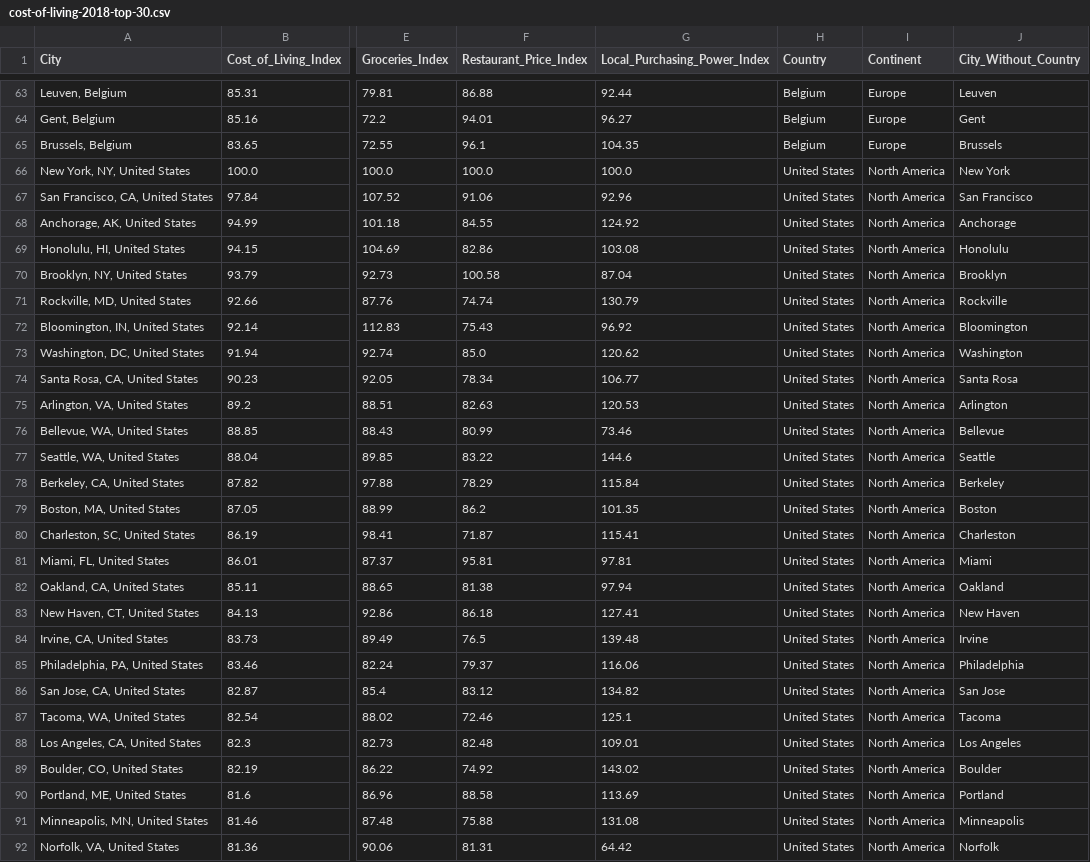
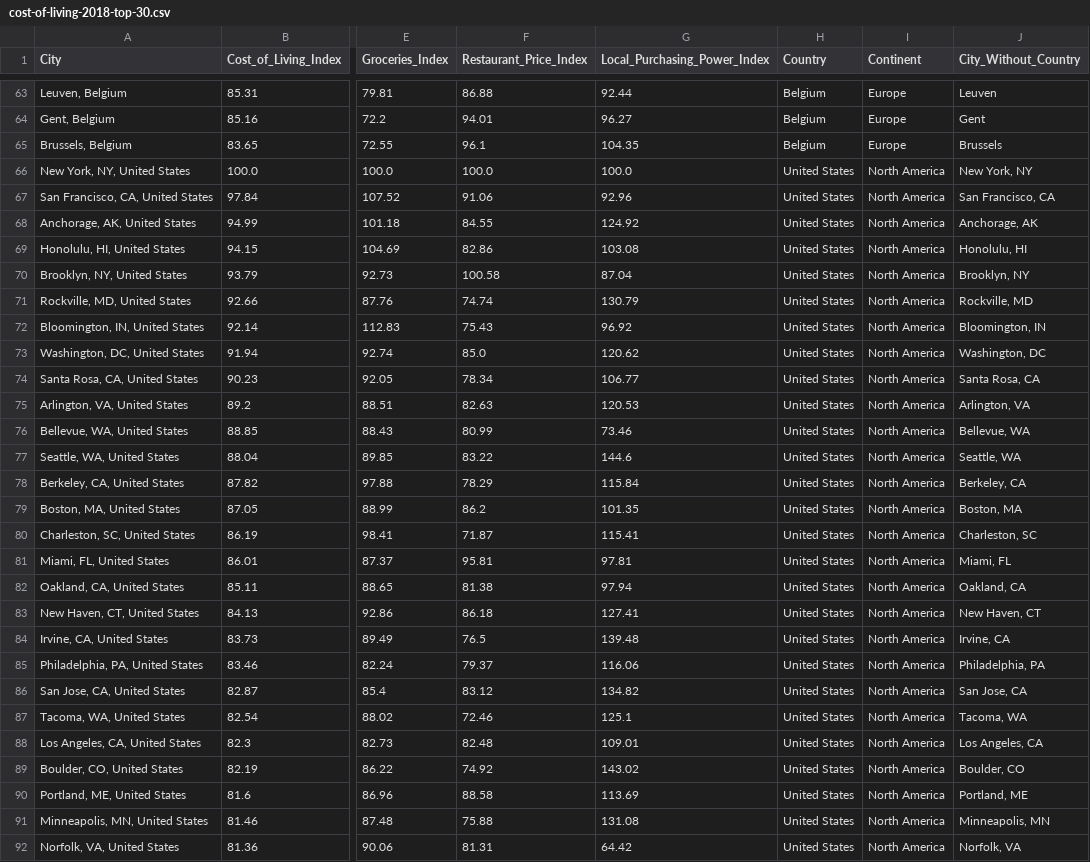
Before and after one commit to j-scull/exploration_and_communication_data, a CSV file: cost-of-living-2018-top-30.csv, drawn as a sheet; only a part is shown, gaps mark what is left out; the diff covers the shown part only; the diff names each change by its address in the sheet, - before the commit and + after, or states it on an @@ line.

```diff
--- a/cost-of-living-2018-top-30.csv
+++ b/cost-of-living-2018-top-30.csv
-J66 (City_Without_Country): New York
+J66 (City_Without_Country): New York, NY
-J67 (City_Without_Country): San Francisco
+J67 (City_Without_Country): San Francisco, CA
-J68 (City_Without_Country): Anchorage
+J68 (City_Without_Country): Anchorage, AK
-J69 (City_Without_Country): Honolulu
+J69 (City_Without_Country): Honolulu, HI
-J70 (City_Without_Country): Brooklyn
+J70 (City_Without_Country): Brooklyn, NY
-J71 (City_Without_Country): Rockville
+J71 (City_Without_Country): Rockville, MD
-J72 (City_Without_Country): Bloomington
+J72 (City_Without_Country): Bloomington, IN
-J73 (City_Without_Country): Washington
+J73 (City_Without_Country): Washington, DC
-J74 (City_Without_Country): Santa Rosa
+J74 (City_Without_Country): Santa Rosa, CA
-J75 (City_Without_Country): Arlington
+J75 (City_Without_Country): Arlington, VA
-J76 (City_Without_Country): Bellevue
+J76 (City_Without_Country): Bellevue, WA
-J77 (City_Without_Country): Seattle
+J77 (City_Without_Country): Seattle, WA
-J78 (City_Without_Country): Berkeley
+J78 (City_Without_Country): Berkeley, CA
-J79 (City_Without_Country): Boston
+J79 (City_Without_Country): Boston, MA
-J80 (City_Without_Country): Charleston
+J80 (City_Without_Country): Charleston, SC
-J81 (City_Without_Country): Miami
+J81 (City_Without_Country): Miami, FL
-J82 (City_Without_Country): Oakland
+J82 (City_Without_Country): Oakland, CA
-J83 (City_Without_Country): New Haven
+J83 (City_Without_Country): New Haven, CT
-J84 (City_Without_Country): Irvine
+J84 (City_Without_Country): Irvine, CA
-J85 (City_Without_Country): Philadelphia
+J85 (City_Without_Country): Philadelphia, PA
-J86 (City_Without_Country): San Jose
+J86 (City_Without_Country): San Jose, CA
-J87 (City_Without_Country): Tacoma
+J87 (City_Without_Country): Tacoma, WA
-J88 (City_Without_Country): Los Angeles
+J88 (City_Without_Country): Los Angeles, CA
-J89 (City_Without_Country): Boulder
+J89 (City_Without_Country): Boulder, CO
-J90 (City_Without_Country): Portland
+J90 (City_Without_Country): Portland, ME
-J91 (City_Without_Country): Minneapolis
+J91 (City_Without_Country): Minneapolis, MN
-J92 (City_Without_Country): Norfolk
+J92 (City_Without_Country): Norfolk, VA
```
Also changed, not shown: 107 edited cells elsewhere in this file, cost-of-living-2018-updated.csv.
